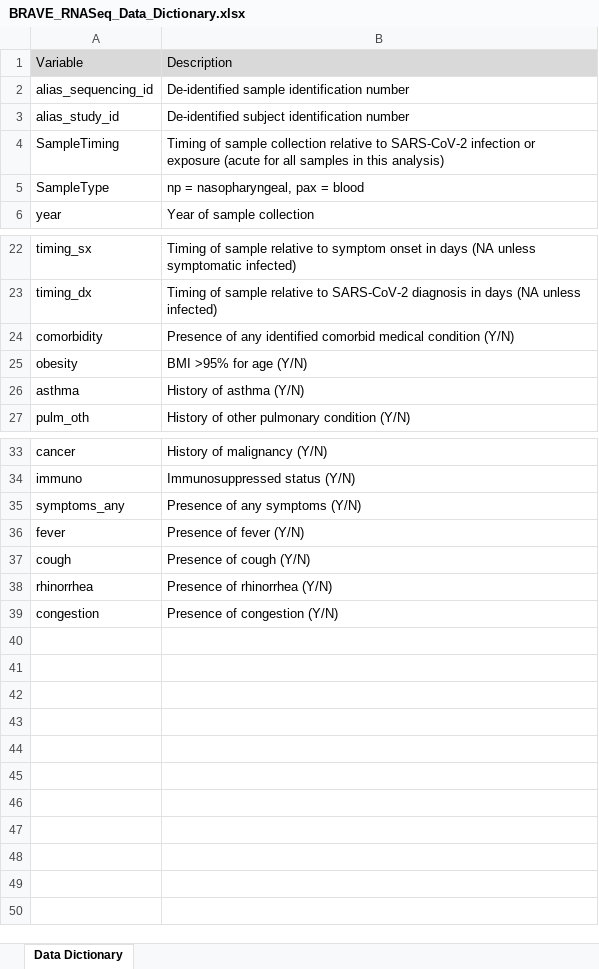
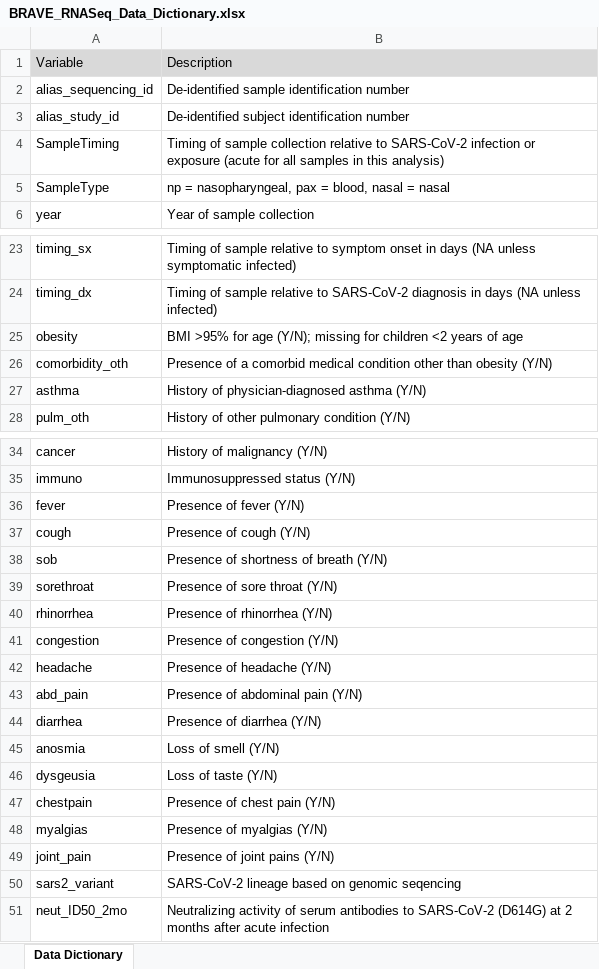
Before and after one commit to mskelly7/COVID_RNASeq_Age, an Excel workbook: Data_Files/BRAVE_RNASeq_Data_Dictionary.xlsx, sheet Data Dictionary, drawn as a sheet; only a part is shown, gaps mark what is left out; values as stored, in another font and other column widths than the file's, no borders; removed rows and columns are numbered as before the commit, all else as after; the diff covers the shown part only; the diff names each change by its address in the sheet, - before the commit and + after, or states it on an @@ line.

```diff
--- a/Data_Files/BRAVE_RNASeq_Data_Dictionary.xlsx (sheet Data Dictionary)
+++ b/Data_Files/BRAVE_RNASeq_Data_Dictionary.xlsx (sheet Data Dictionary)
-B5: np = nasopharyngeal, pax = blood
+B5: np = nasopharyngeal, pax = blood, nasal = nasal
-row 24: comorbidity | Presence of any identified comorbid medical condition (Y/N)
-B25: BMI >95% for age (Y/N)
+B25: BMI >95% for age (Y/N); missing for children <2 years of age
+row 26: comorbidity_oth | Presence of a comorbid medical condition other than obesity (Y/N)
-B27: History of asthma (Y/N)
+B27: History of physician-diagnosed asthma (Y/N)
-row 35: symptoms_any | Presence of any symptoms (Y/N)
+row 38: sob | Presence of shortness of breath (Y/N)
+row 39: sorethroat | Presence of sore throat (Y/N)
+row 42: headache | Presence of headache (Y/N)
+row 43: abd_pain | Presence of abdominal pain (Y/N)
+row 44: diarrhea | Presence of diarrhea (Y/N)
+row 45: anosmia | Loss of smell (Y/N)
+row 46: dysgeusia | Loss of taste (Y/N)
+row 47: chestpain | Presence of chest pain (Y/N)
+row 48: myalgias | Presence of myalgias (Y/N)
+row 49: joint_pain | Presence of joint pains (Y/N)
+row 50: sars2_variant | SARS-CoV-2 lineage based on genomic seqencing
+row 51: neut_ID50_2mo | Neutralizing activity of serum antibodies to SARS-CoV-2 (D614G) at 2 months after acute infection
```
Also changed, not shown: 1 added row and 2 edited cells elsewhere in this sheet, 3 other files.
